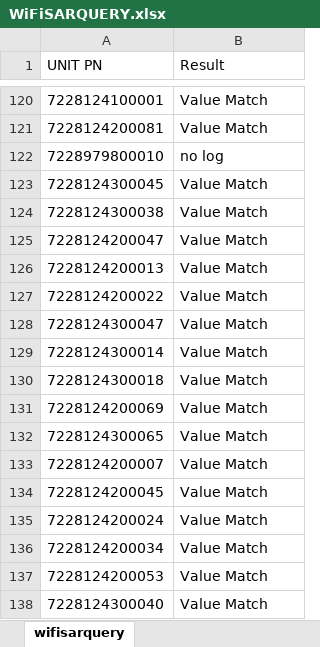
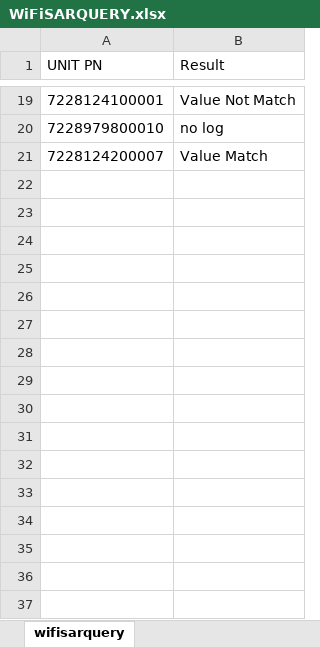
Before and after one commit to a22057916w/python_advance, an Excel workbook: Auto_RRSIandWiFiSAR_Report/WiFiSARQUERY.xlsx, sheet wifisarquery, drawn as a sheet; only a part is shown, gaps mark what is left out; values as stored, in another font and other column widths than the file's, no borders; removed rows and columns are numbered as before the commit, all else as after; the diff covers the shown part only; the diff names each change by its address in the sheet, - before the commit and + after, or states it on an @@ line.

```diff
--- a/Auto_RRSIandWiFiSAR_Report/WiFiSARQUERY.xlsx (sheet wifisarquery)
+++ b/Auto_RRSIandWiFiSAR_Report/WiFiSARQUERY.xlsx (sheet wifisarquery)
-B19 (Result): Value Match
+B19 (Result): Value Not Match
-row 121: 7228124200081 | Value Match
-row 123: 7228124300045 | Value Match
-row 124: 7228124300038 | Value Match
-row 125: 7228124200047 | Value Match
-row 126: 7228124200013 | Value Match
-row 127: 7228124200022 | Value Match
-row 128: 7228124300047 | Value Match
-row 129: 7228124300014 | Value Match
-row 130: 7228124300018 | Value Match
-row 131: 7228124200069 | Value Match
-row 132: 7228124300065 | Value Match
-row 134: 7228124200045 | Value Match
-row 135: 7228124200024 | Value Match
-row 136: 7228124200034 | Value Match
-row 137: 7228124200053 | Value Match
-row 138: 7228124300040 | Value Match
```
Also changed, not shown: 115 removed rows elsewhere in this sheet, Auto_RRSIandWiFiSAR_Report/RSSI.xlsx, 2 other files.
